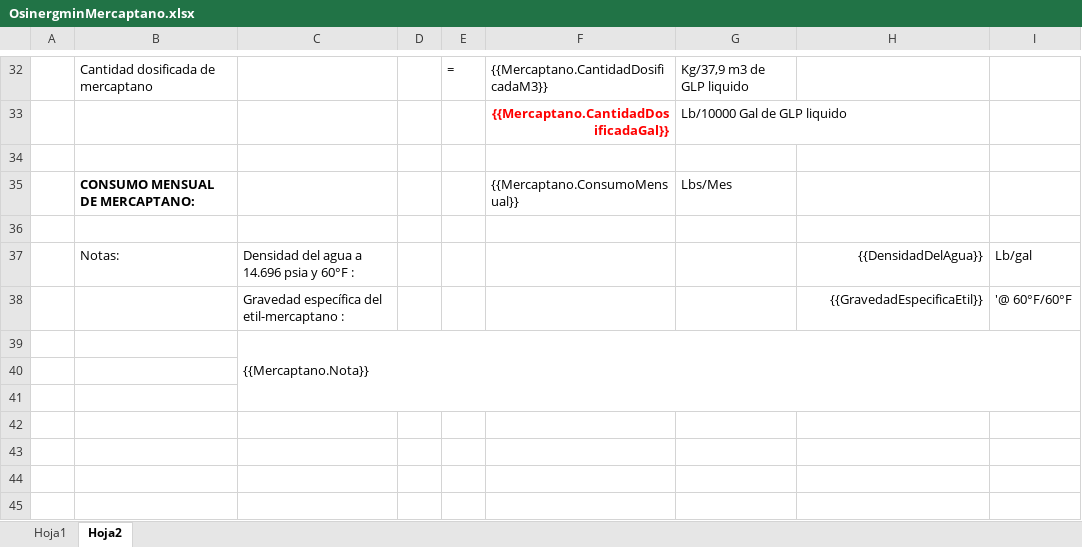
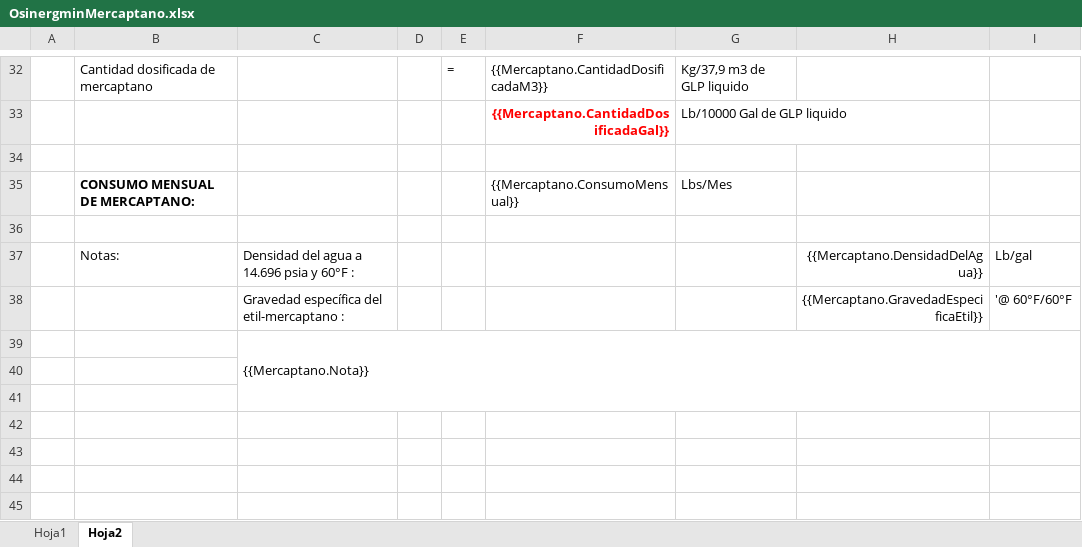
Before and after one commit to extspperu/UnnaReportesOperativos, an Excel workbook: Unna.OperationalReport.WebSite/wwwroot/plantillas/reporte/cartas/OsinergminMercaptano.xlsx, sheet Hoja2, drawn as a sheet; only a part is shown, gaps mark what is left out; values as stored, in another font and other column widths than the file's, no borders; charts and pictures not drawn; the diff names each change by its address in the sheet, - before the commit and + after, or states it on an @@ line.

Commit message:
correcion de cartas

```diff
--- a/Unna.OperationalReport.WebSite/wwwroot/plantillas/reporte/cartas/OsinergminMercaptano.xlsx (sheet Hoja2)
+++ b/Unna.OperationalReport.WebSite/wwwroot/plantillas/reporte/cartas/OsinergminMercaptano.xlsx (sheet Hoja2)
-H37: {{DensidadDelAgua}}
+H37: {{Mercaptano.DensidadDelAgua}}
-H38: {{GravedadEspecificaEtil}}
+H38: {{Mercaptano.GravedadEspecificaEtil}}
```
Also changed, not shown: 15 other files.
